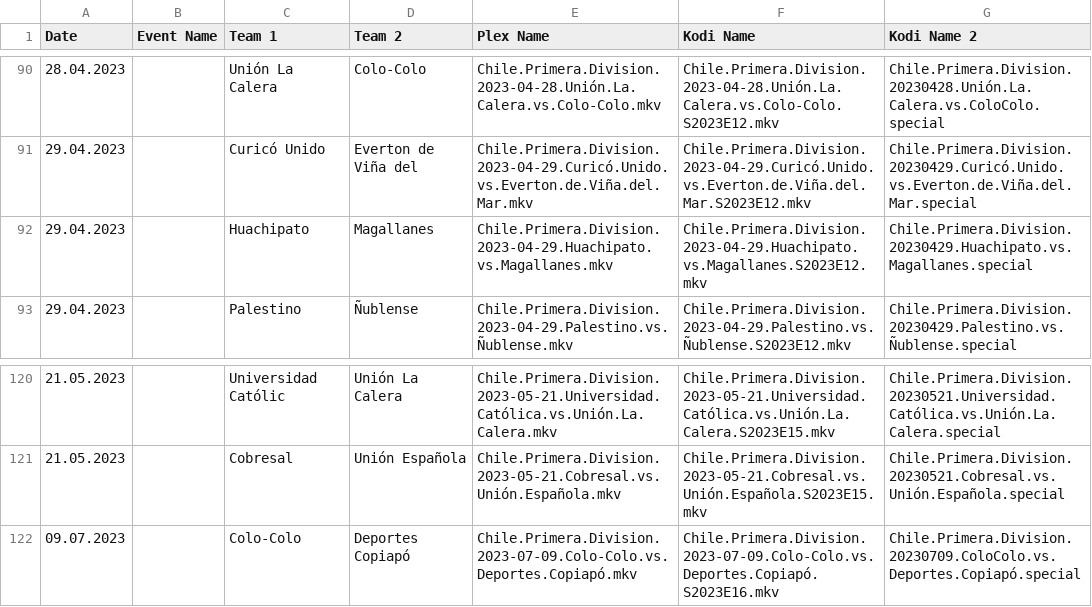
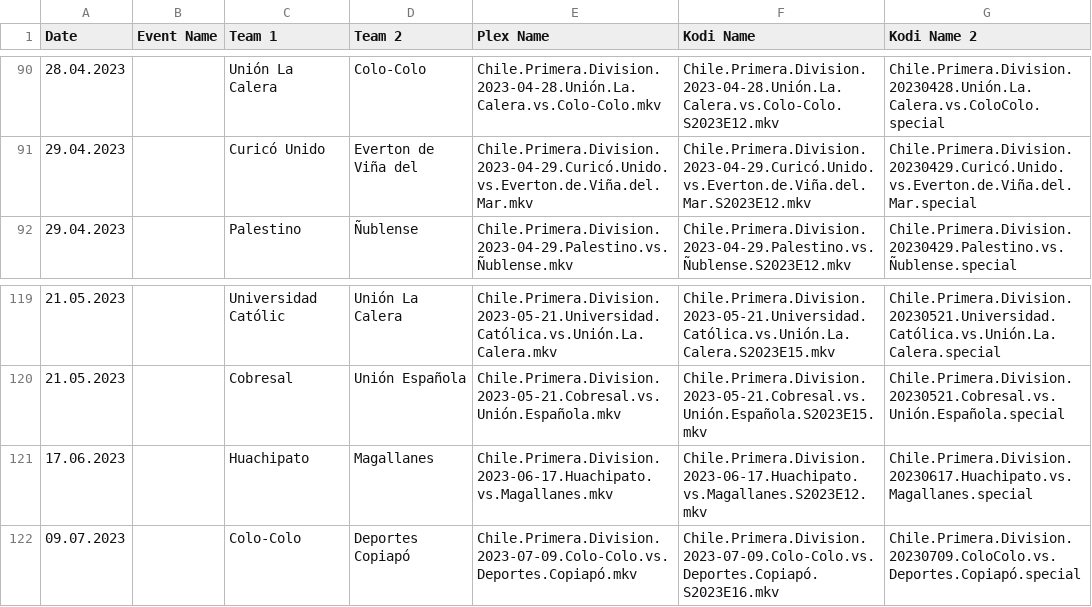
Before and after one commit to AcidAlchamy/Acids-SportTorrent-Renamer, a CSV file: Data/4627_2023_Event_Info.csv, drawn as a sheet; only a part is shown, gaps mark what is left out.

Commit message:
Update Data

```diff
--- a/Data/4627_2023_Event_Info.csv
+++ b/Data/4627_2023_Event_Info.csv
@@ -91,3 +91,2 @@
 29.04.2023,,Curicó Unido,Everton de Viña del,Chile.Primera.Division.2023-04-29.Curicó.Unido.vs.Everton.de.Viña.del.Mar.mkv,Chile.Primera.Division.2023-04-29.Curicó.Unido.vs.Everton.de.Viña.del.Mar.S2023E12.mkv,Chile.Primera.Division.20230429.Curicó.Unido.vs.Everton.de.Viña.del.Mar.special
-29.04.2023,,Huachipato,Magallanes,Chile.Primera.Division.2023-04-29.Huachipato.vs.Magallanes.mkv,Chile.Primera.Division.2023-04-29.Huachipato.vs.Magallanes.S2023E12.mkv,Chile.Primera.Division.20230429.Huachipato.vs.Magallanes.special
 29.04.2023,,Palestino,Ñublense,Chile.Primera.Division.2023-04-29.Palestino.vs.Ñublense.mkv,Chile.Primera.Division.2023-04-29.Palestino.vs.Ñublense.S2023E12.mkv,Chile.Primera.Division.20230429.Palestino.vs.Ñublense.special
@@ -121,2 +120,3 @@
 21.05.2023,,Cobresal,Unión Española,Chile.Primera.Division.2023-05-21.Cobresal.vs.Unión.Española.mkv,Chile.Primera.Division.2023-05-21.Cobresal.vs.Unión.Española.S2023E15.mkv,Chile.Primera.Division.20230521.Cobresal.vs.Unión.Española.special
+17.06.2023,,Huachipato,Magallanes,Chile.Primera.Division.2023-06-17.Huachipato.vs.Magallanes.mkv,Chile.Primera.Division.2023-06-17.Huachipato.vs.Magallanes.S2023E12.mkv,Chile.Primera.Division.20230617.Huachipato.vs.Magallanes.special
 09.07.2023,,Colo-Colo,Deportes Copiapó,Chile.Primera.Division.2023-07-09.Colo-Colo.vs.Deportes.Copiapó.mkv,Chile.Primera.Division.2023-07-09.Colo-Colo.vs.Deportes.Copiapó.S2023E16.mkv,Chile.Primera.Division.20230709.ColoColo.vs.Deportes.Copiapó.special
```
